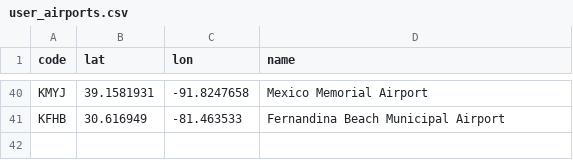
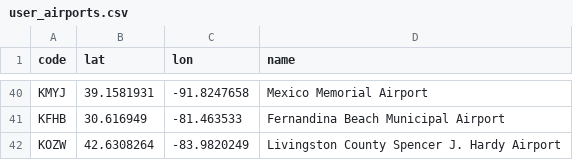
Before and after one commit to Skordio/ITS-scripts, a CSV file: programs/lib_tz_ez/user_airports.csv, drawn as a sheet; only a part is shown, gaps mark what is left out.

Commit message:
add airport

```diff
--- a/programs/lib_tz_ez/user_airports.csv
+++ b/programs/lib_tz_ez/user_airports.csv
@@ -41 +41,2 @@ KMYJ,39.1581931,-91.8247658,Mexico Memorial Airport
 KFHB,30.616949,-81.463533,Fernandina Beach Municipal Airport
+KOZW,42.6308264,-83.9820249,Livingston County Spencer J. Hardy Airport
```
